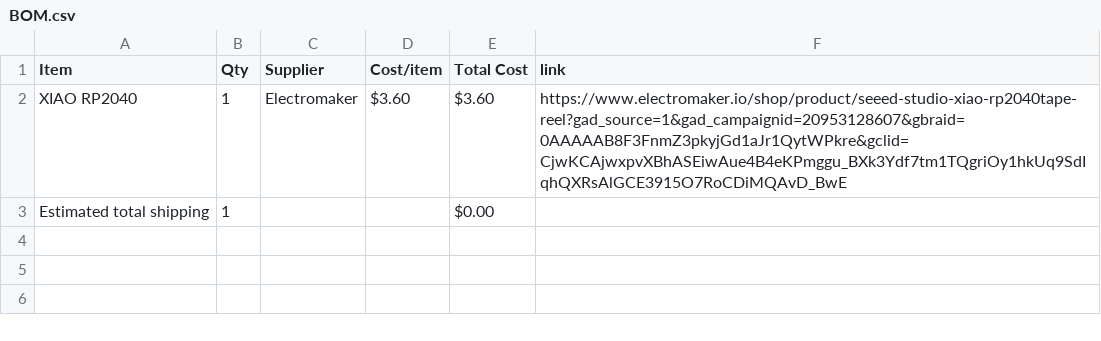
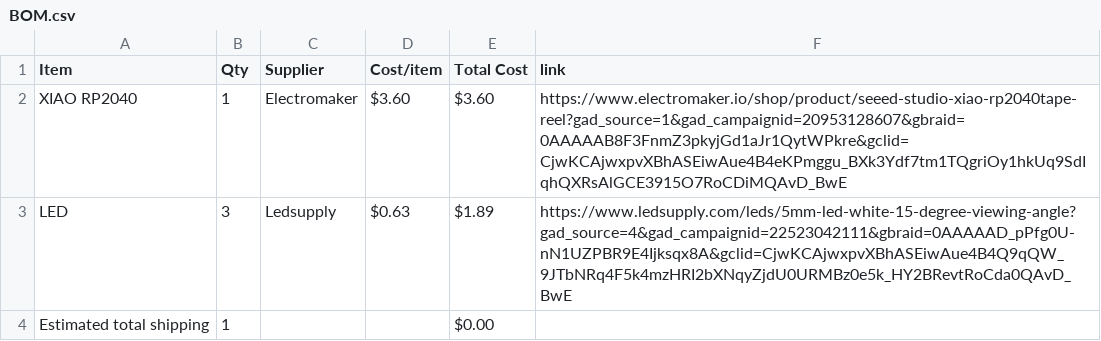
Before and after one commit to D-e-e-t-s/memory-game, a CSV file: BOM.csv, drawn as a sheet.

```diff
--- a/BOM.csv
+++ b/BOM.csv
@@ -2,2 +2,3 @@ Item,Qty,Supplier,Cost/item,Total Cost,link
 XIAO RP2040,1,Electromaker,$3.60,$3.60,https://www.electromaker.io/shop/product/seeed-studio-xiao-rp2040tape-reel?gad_source=1&gad_campaignid=20953128607&gbraid=0AAAAAB8F3FnmZ3pkyjGd1aJr1QytWPkre&gclid=CjwKCAjwxpvXBhASEiwAue4B4eKPmggu_BXk3Ydf7tm1TQgriOy1hkUq9SdIqhQXRsAlGCE3915O7RoCDiMQAvD_BwE
+LED,3,Ledsupply,$0.63,$1.89,https://www.ledsupply.com/leds/5mm-led-white-15-degree-viewing-angle?gad_source=4&gad_campaignid=22523042111&gbraid=0AAAAAD_pPfg0U-nN1UZPBR9E4Ijksqx8A&gclid=CjwKCAjwxpvXBhASEiwAue4B4Q9qQW_9JTbNRq4F5k4mzHRI2bXNqyZjdU0URMBz0e5k_HY2BRevtRoCda0QAvD_BwE
 Estimated total shipping,1,,,$0.00,
```
